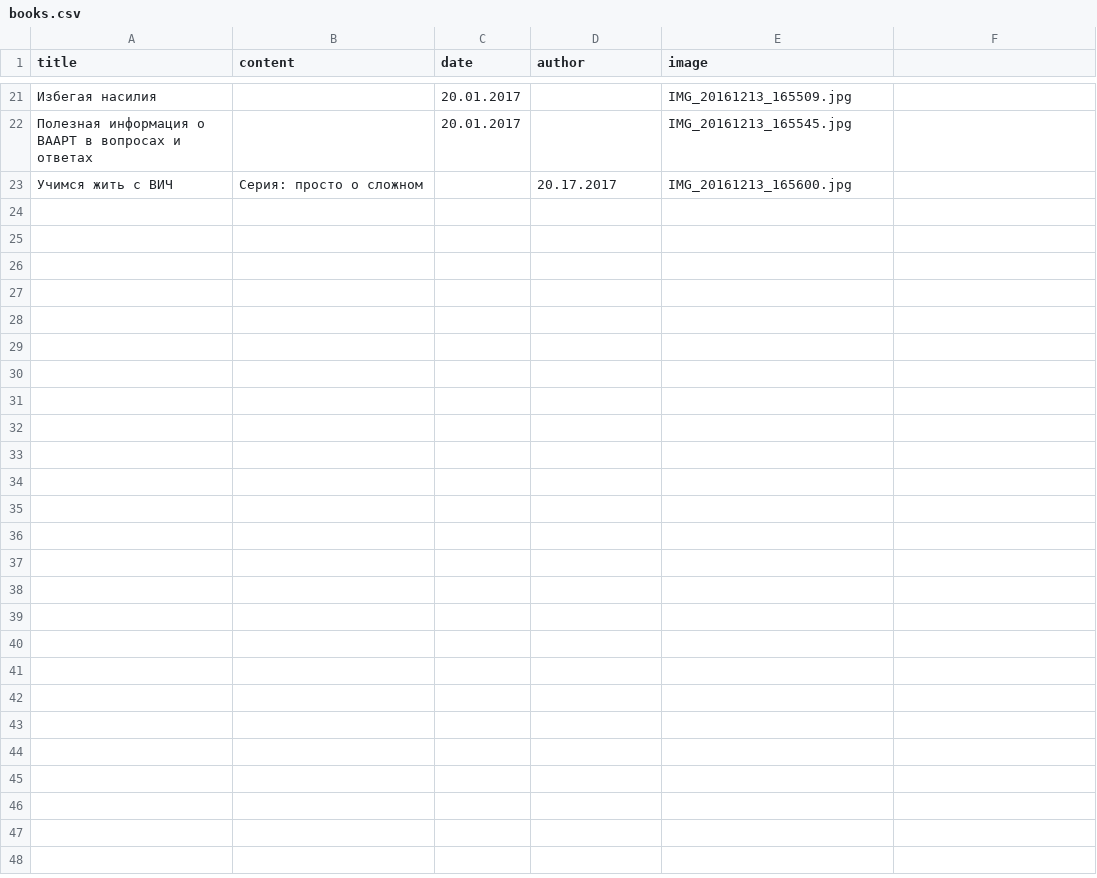
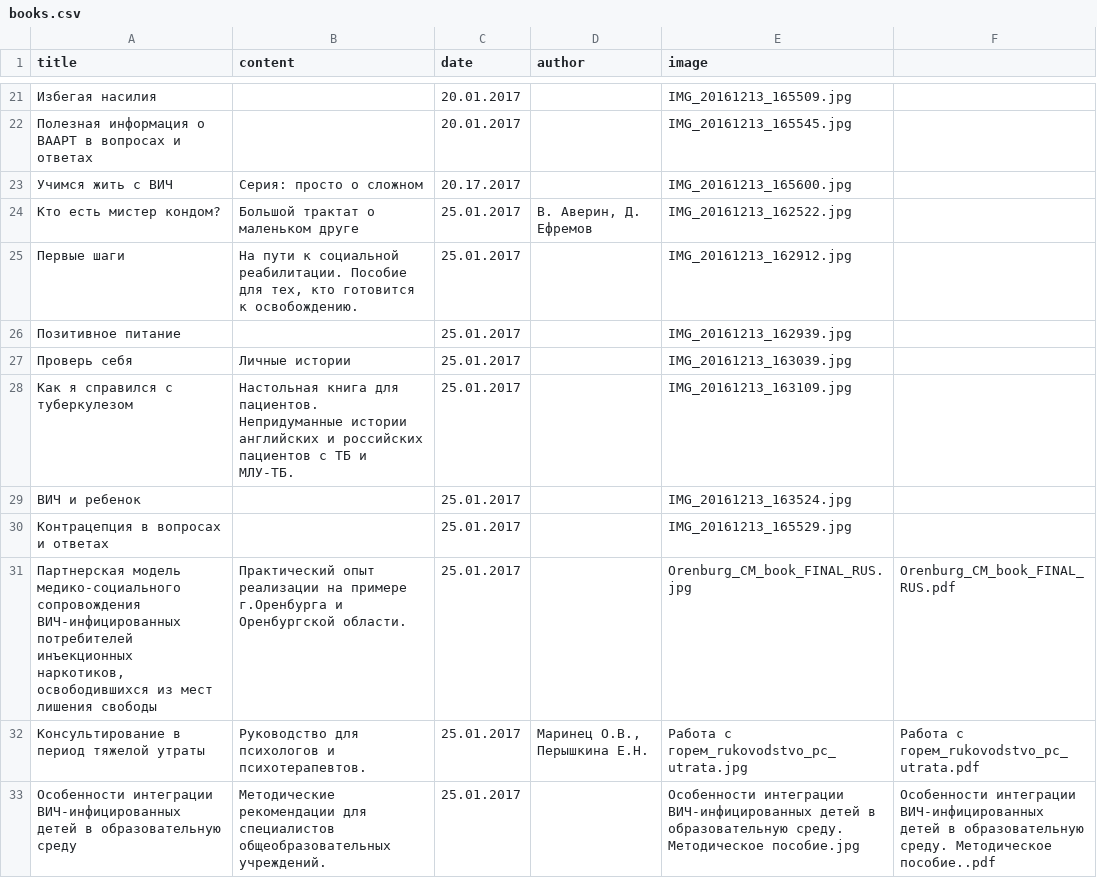
Before and after one commit to Teplitsa/testpack, a CSV file: wp-content/themes/giger-kms/cli/data/books.csv, drawn as a sheet; only a part is shown, gaps mark what is left out; the diff names each change by its address in the sheet, - before the commit and + after, or states it on an @@ line.

Commit message:
more books with downloads added books page fixed single book page added stories cards updated

```diff
--- a/wp-content/themes/giger-kms/cli/data/books.csv
+++ b/wp-content/themes/giger-kms/cli/data/books.csv
-C23 (date): (empty)
+C23 (date): 20.17.2017
-D23 (author): 20.17.2017
+D23 (author): (empty)
+row 24: Кто есть мистер кондом? | Большой трактат о маленьком друге | 25.01.2017 | В. Аверин, Д. Ефремов | IMG_20161213_162522.jpg
+row 25: Первые шаги | На пути к социальной реабилитации. Пособие для тех, кто готовится к освобождению. | 25.01.2017 |  | IMG_20161213_162912.jpg
+row 26: Позитивное питание |  | 25.01.2017 |  | IMG_20161213_162939.jpg
+row 27: Проверь себя | Личные истории | 25.01.2017 |  | IMG_20161213_163039.jpg
+row 28: Как я справился с туберкулезом | Настольная книга для пациентов. Непридуманные истории английских и российских пациентов с ТБ и МЛУ-ТБ. | 25.01.2017 |  | IMG_20161213_163109.jpg
+row 29: ВИЧ и ребенок |  | 25.01.2017 |  | IMG_20161213_163524.jpg
+row 30: Контрацепция в вопросах и ответах |  | 25.01.2017 |  | IMG_20161213_165529.jpg
+row 31: Партнерская модель медико-социального сопровождения ВИЧ-инфицированных потребителей инъекционных наркотиков, освободившихся из мест лишения свободы | Практический опыт реализации на примере г.Оренбурга и Оренбургской области. | 25.01.2017 |  | Orenburg_CM_book_FINAL_RUS.jpg | Orenburg_CM_book_FINAL_RUS.pdf
+row 32: Консультирование в период тяжелой утраты | Руководство для психологов и психотерапевтов. | 25.01.2017 | Маринец О.В., Перышкина Е.Н. | Работа с горем_rukovodstvo_pc_utrata.jpg | Работа с горем_rukovodstvo_pc_utrata.pdf
+row 33: Особенности интеграции ВИЧ-инфицированных детей в образовательную среду | Методические рекомендации для специалистов общеобразовательных учреждений. | 25.01.2017 |  | Особенности интеграции ВИЧ-инфицированных детей в образовательную среду. Методическое пособие.jpg | Особенности интеграции ВИЧ-инфицированных детей в образовательную среду. Методическое пособие..pdf
```
Also changed, not shown: wp-content/themes/giger-kms/cli/data/stories.csv, 37 other files.
